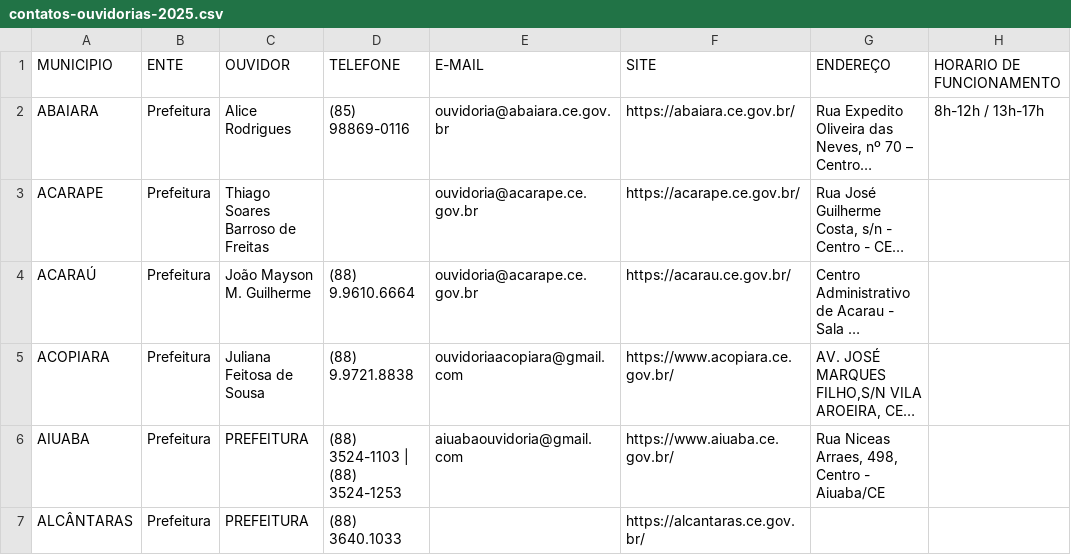
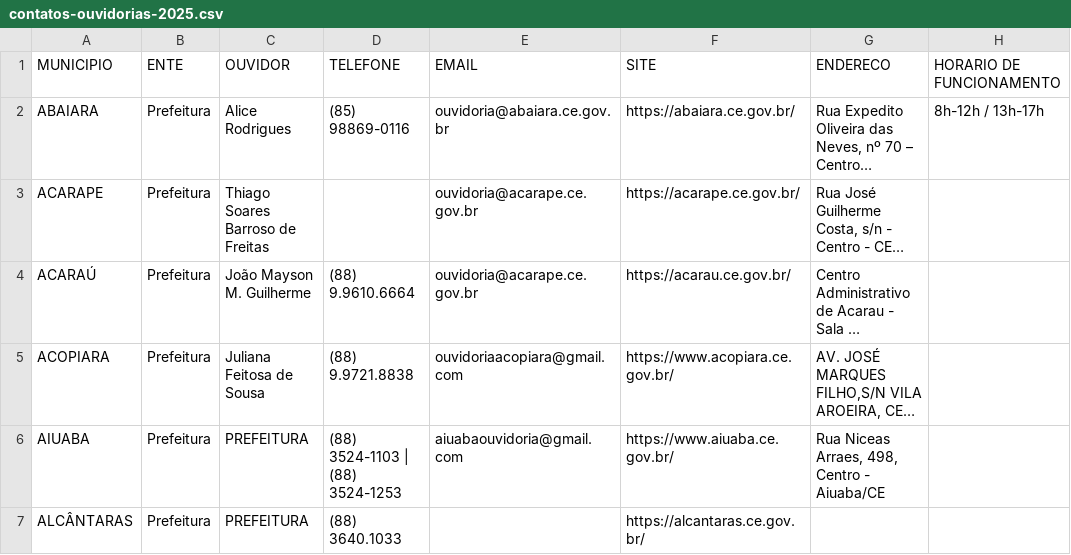
Before and after one commit to TCEOuv/Ouvidorias-Municipais, a CSV file: contatos-ouvidorias-2025.csv, drawn as a sheet; only a part is shown; long unchanged cells end in …; the diff names each change by its address in the sheet, - before the commit and + after, or states it on an @@ line.

Commit message:
Update contatos-ouvidorias-2025.csv

```diff
--- a/contatos-ouvidorias-2025.csv
+++ b/contatos-ouvidorias-2025.csv
-E1: E-MAIL
+E1: EMAIL
-G1: ENDEREÇO
+G1: ENDERECO
```
